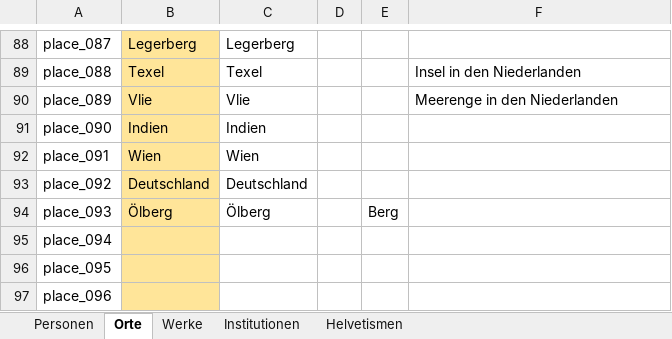
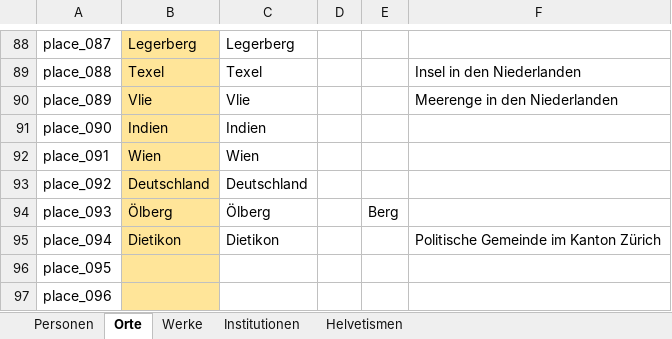
Before and after one commit to DHBern/simler_data, an Excel workbook: gsheet/xlsx/entities.xlsx, sheet Orte, drawn as a sheet; only a part is shown, gaps mark what is left out; values as stored, in another font and other column widths than the file's, no borders; charts and pictures and table styles not drawn; the diff names each change by its address in the sheet, - before the commit and + after, or states it on an @@ line.

```diff
--- a/gsheet/xlsx/entities.xlsx (sheet Orte)
+++ b/gsheet/xlsx/entities.xlsx (sheet Orte)
-B95: (empty)
+B95: Dietikon
-C95: (empty)
+C95: Dietikon
-F95: (empty)
+F95: Politische Gemeinde im Kanton Zürich
```
Also changed, not shown: sheet Personen.
